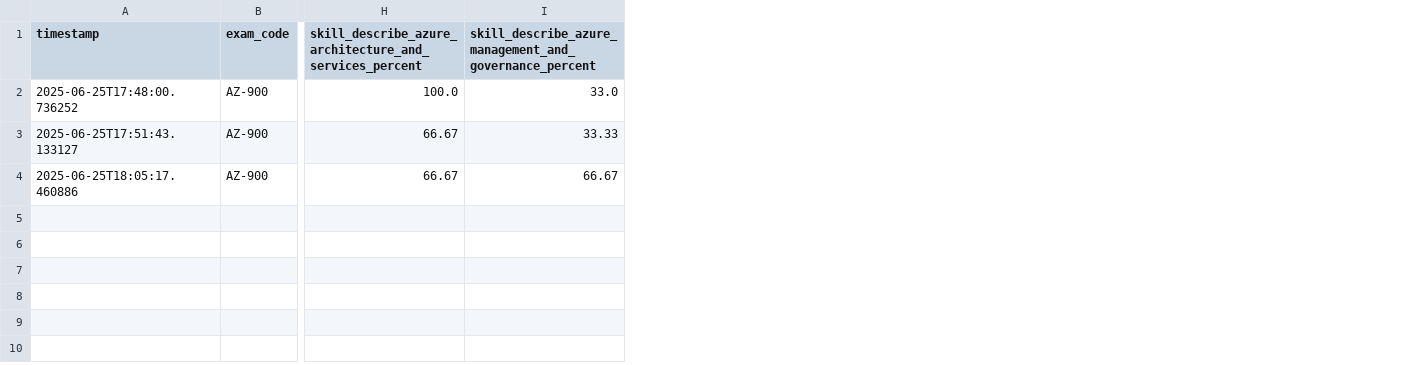
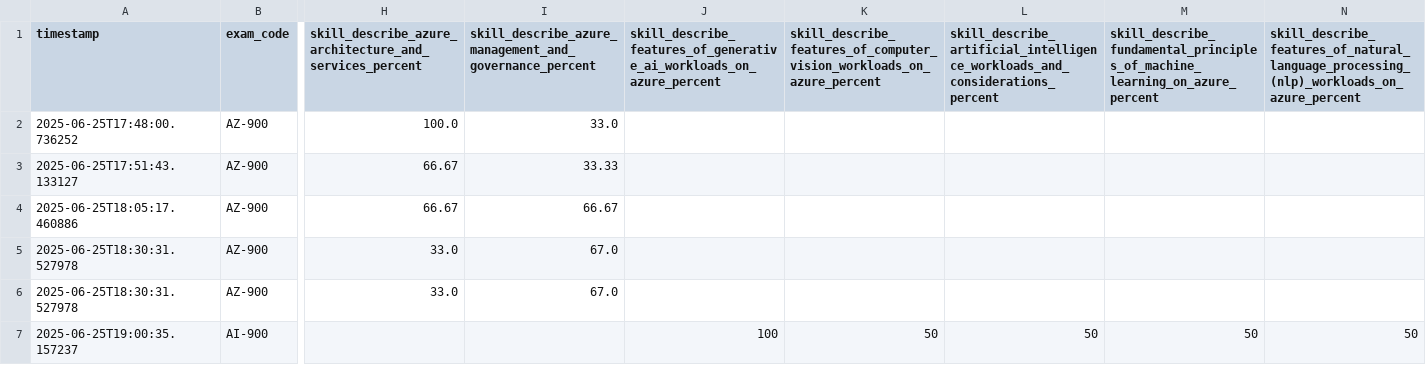
Before and after one commit to igorthebarros-avanade/neuropath, a CSV file: files/consolidated_feedback.csv, drawn as a sheet; only a part is shown, gaps mark what is left out; rows hold the shown columns only; the diff names each change by its address in the sheet, - before the commit and + after, or states it on an @@ line.

Commit message:
minor bug fix - assert that only fundamental exams are available in DEMO mode

```diff
--- a/files/consolidated_feedback.csv
+++ b/files/consolidated_feedback.csv
+column J, row 1: skill_describe_features_of_generative_ai_workloads_on_azure_percent
+column K, row 1: skill_describe_features_of_computer_vision_workloads_on_azure_percent
+column L, row 1: skill_describe_artificial_intelligence_workloads_and_considerations_percent
+column M, row 1: skill_describe_fundamental_principles_of_machine_learning_on_azure_percent
+column N, row 1: skill_describe_features_of_natural_language_processing_(nlp)_workloads_on_azure_percent
+row 5: 2025-06-25T18:30:31.527978 | AZ-900 | 33.0 | 67.0
+row 6: 2025-06-25T18:30:31.527978 | AZ-900 | 33.0 | 67.0
+row 7: 2025-06-25T19:00:35.157237 | AI-900 |  |  | 100 | 50 | 50 | 50 | 50
```
Also changed, not shown: 2 other files.
